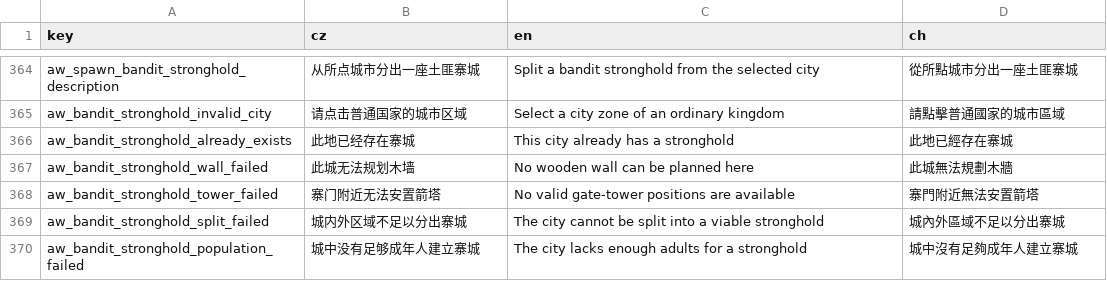
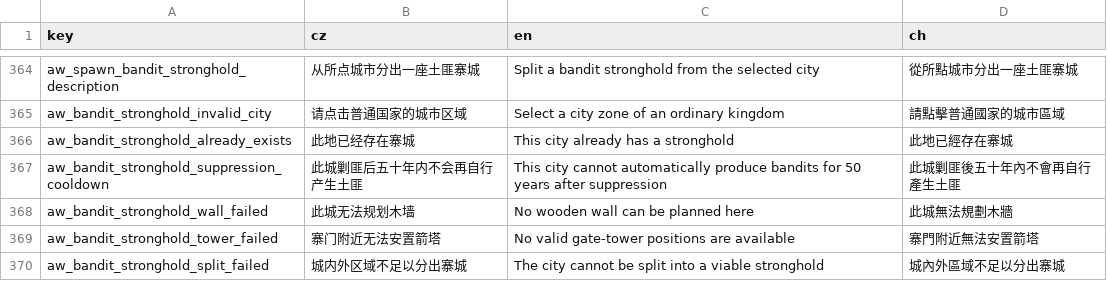
Before and after one commit to monpai-lover/AncientWarfare3.0, a CSV file: Locales/others.csv, drawn as a sheet; only a part is shown, gaps mark what is left out; the shorter side is filled out with more unchanged rows; the diff names each change by its address in the sheet, - before the commit and + after, or states it on an @@ line.

Commit message:
feat: add bandit suppression city cooldown

```diff
--- a/Locales/others.csv
+++ b/Locales/others.csv
+row 367: aw_bandit_stronghold_suppression_cooldown | 此城剿匪后五十年内不会再自行产生土匪 | This city cannot automatically produce bandits for 50 years after suppression | 此城剿匪後五十年內不會再自行產生土匪
```
Also changed, not shown: 5 other files.
